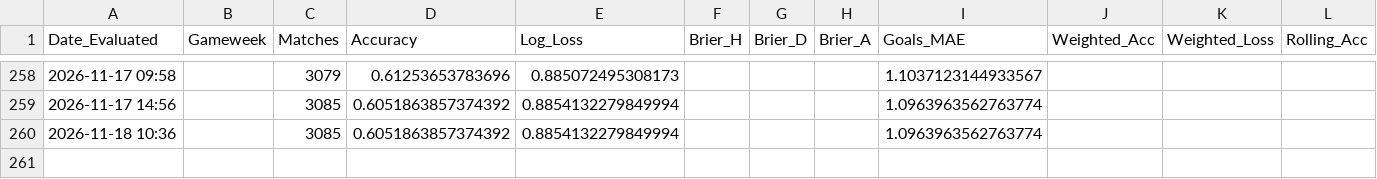
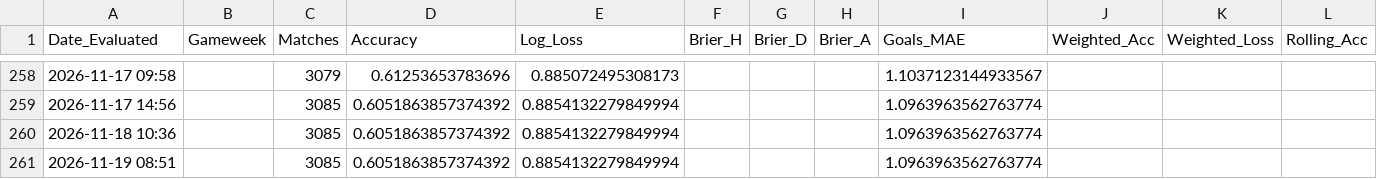
Before and after one commit to James-Beta/adaptive-football-predictor, a CSV file: logs/performance_log.csv, drawn as a sheet; only a part is shown, gaps mark what is left out; rows hold the shown columns only; the diff names each change by its address in the sheet, - before the commit and + after, or states it on an @@ line.

```diff
--- a/logs/performance_log.csv
+++ b/logs/performance_log.csv
+row 261: 2026-11-19 08:51 |  | 3085 | 0.6051863857374392 | 0.8854132279849994 |  |  |  | 1.0963963562763774
```
Also changed, not shown: data/predictions/upcoming_predictions.csv, logs/odds_api_usage.csv, 10 other files.
